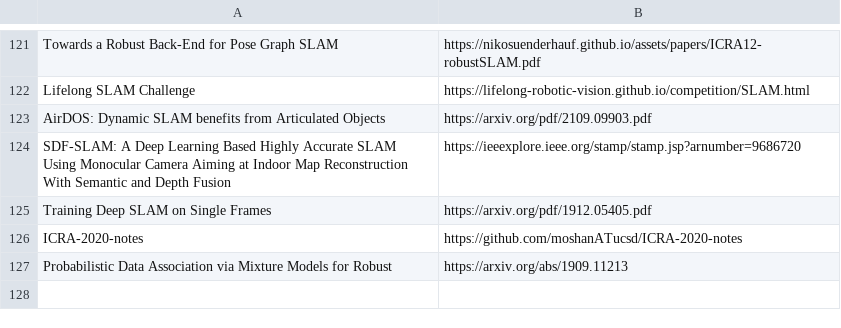
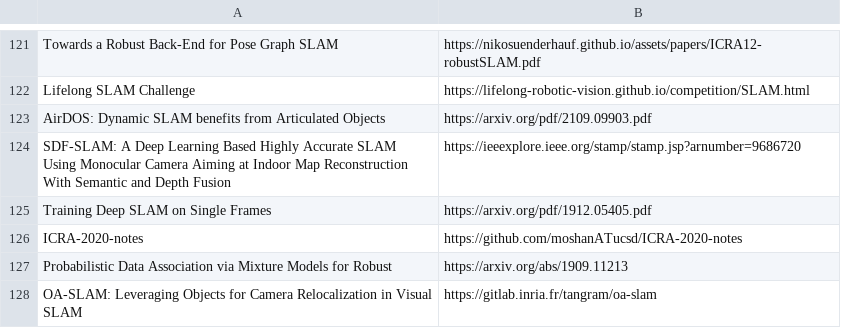
Before and after one commit to shanmo/awesome-object-slam, a CSV file: SLAM.csv, drawn as a sheet; only a part is shown, gaps mark what is left out; the diff names each change by its address in the sheet, - before the commit and + after, or states it on an @@ line.

Commit message:
Update SLAM.csv

```diff
--- a/SLAM.csv
+++ b/SLAM.csv
+row 128: OA-SLAM: Leveraging Objects for Camera Relocalization in Visual SLAM | https://gitlab.inria.fr/tangram/oa-slam
```
